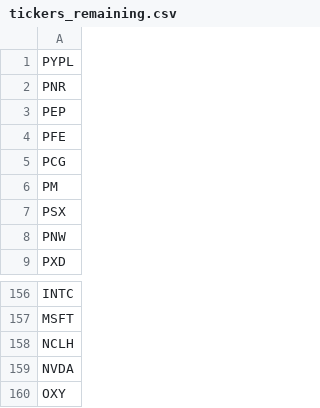
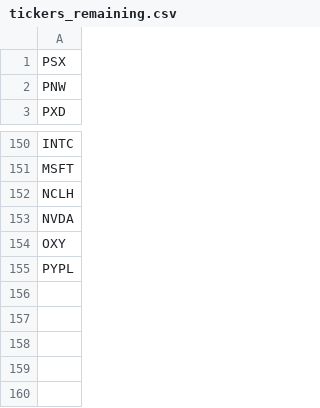
Before and after one commit to rithwikbabu/sp500-level2-market-data, a CSV file: tickers_remaining.csv, drawn as a sheet; only a part is shown, gaps mark what is left out.

Commit message:
Update data folder - 2023-11-03

```diff
--- a/tickers_remaining.csv
+++ b/tickers_remaining.csv
@@ -1,7 +1 @@
-PYPL
-PNR
-PEP
-PFE
-PCG
-PM
 PSX
@@ -160 +154,2 @@ NVDA
 OXY
+PYPL
```
